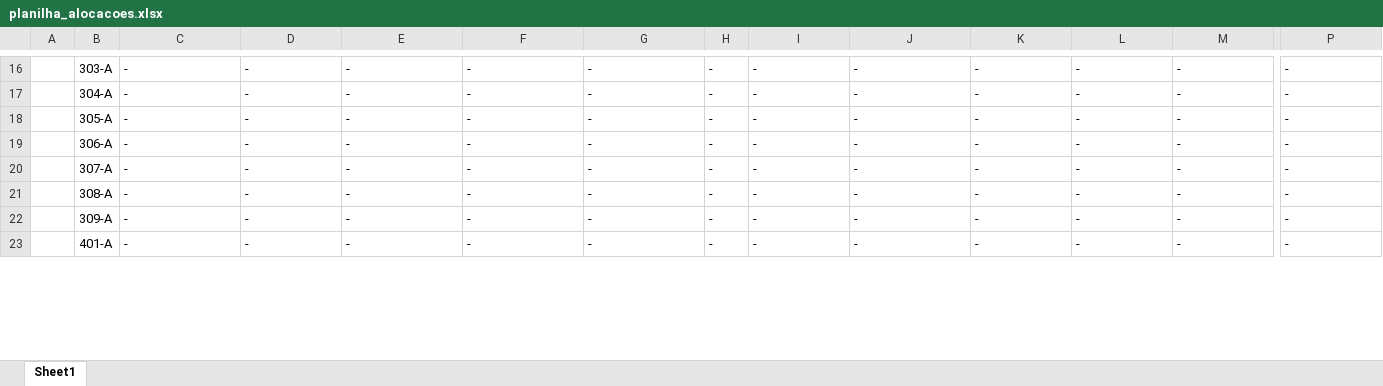
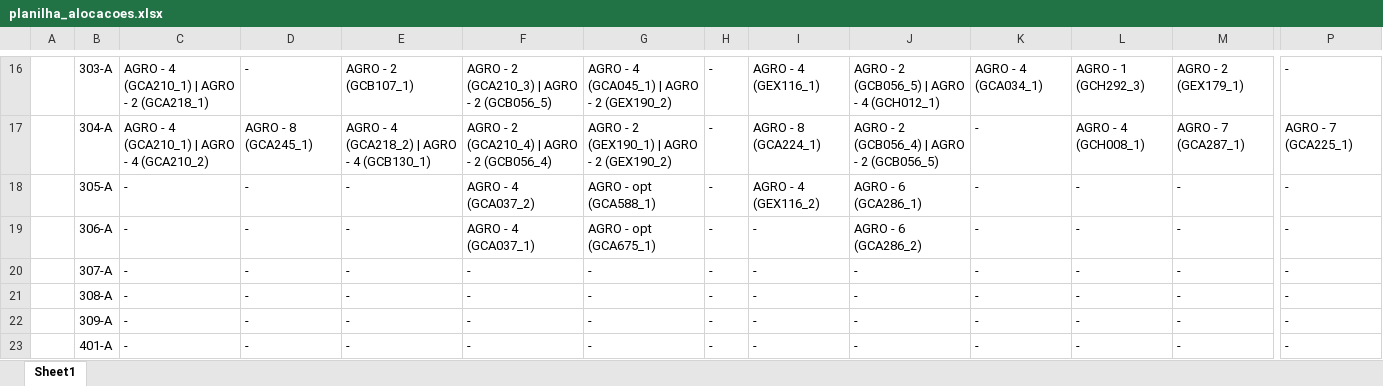
Before and after one commit to FernandoFdeS/alocador_de_salas, an Excel workbook: planilha_alocacoes.xlsx, sheet Sheet1, drawn as a sheet; only a part is shown, gaps mark what is left out; values as stored, in another font and other column widths than the file's, no cell formats; the diff covers the shown part only; the diff names each change by its address in the sheet, - before the commit and + after, or states it on an @@ line.

```diff
--- a/planilha_alocacoes.xlsx (sheet Sheet1)
+++ b/planilha_alocacoes.xlsx (sheet Sheet1)
-C16: -
+C16: AGRO - 4 (GCA210_1) | AGRO - 2 (GCA218_1)
-E16: -
+E16: AGRO - 2 (GCB107_1)
-F16: -
+F16: AGRO - 2 (GCA210_3) | AGRO - 2 (GCB056_5)
-G16: -
+G16: AGRO - 4 (GCA045_1) | AGRO - 2 (GEX190_2)
-I16: -
+I16: AGRO - 4 (GEX116_1)
-J16: -
+J16: AGRO - 2 (GCB056_5) | AGRO - 4 (GCH012_1)
-K16: -
+K16: AGRO - 4 (GCA034_1)
-L16: -
+L16: AGRO - 1 (GCH292_3)
-M16: -
+M16: AGRO - 2 (GEX179_1)
-C17: -
+C17: AGRO - 4 (GCA210_1) | AGRO - 4 (GCA210_2)
-D17: -
+D17: AGRO - 8 (GCA245_1)
-E17: -
+E17: AGRO - 4 (GCA218_2) | AGRO - 4 (GCB130_1)
-F17: -
+F17: AGRO - 2 (GCA210_4) | AGRO - 2 (GCB056_4)
-G17: -
+G17: AGRO - 2 (GEX190_1) | AGRO - 2 (GEX190_2)
-I17: -
+I17: AGRO - 8 (GCA224_1)
-J17: -
+J17: AGRO - 2 (GCB056_4) | AGRO - 2 (GCB056_5)
-L17: -
+L17: AGRO - 4 (GCH008_1)
-M17: -
+M17: AGRO - 7 (GCA287_1)
-P17: -
+P17: AGRO - 7 (GCA225_1)
-F18: -
+F18: AGRO - 4 (GCA037_2)
-G18: -
+G18: AGRO - opt (GCA588_1)
-I18: -
+I18: AGRO - 4 (GEX116_2)
-J18: -
+J18: AGRO - 6 (GCA286_1)
-F19: -
+F19: AGRO - 4 (GCA037_1)
-G19: -
+G19: AGRO - opt (GCA675_1)
-J19: -
+J19: AGRO - 6 (GCA286_2)
```
Also changed, not shown: 68 edited cells elsewhere in this sheet, cell formats, 3 other files.
